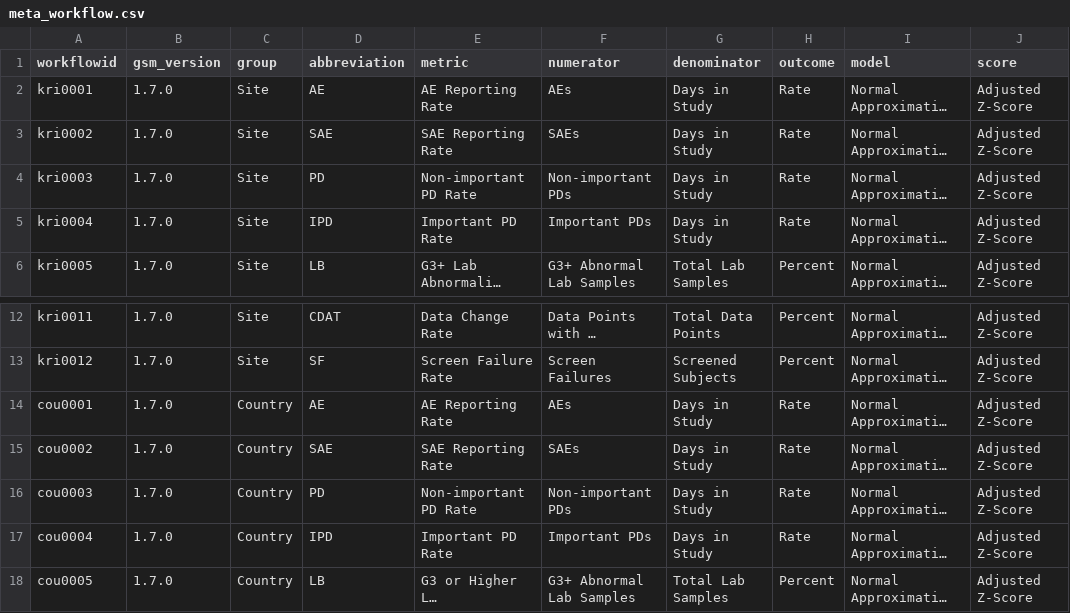
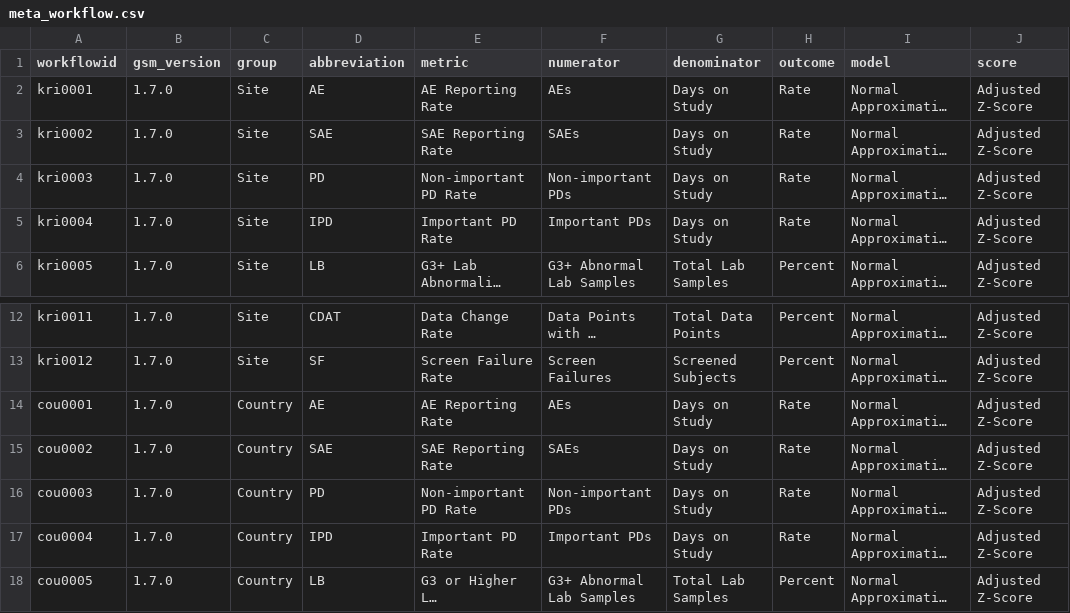
Before and after one commit to Gilead-BioStats/gsm, a CSV file: data-raw/meta_workflow.csv, drawn as a sheet; only a part is shown, gaps mark what is left out; long unchanged cells end in …; the diff names each change by its address in the sheet, - before the commit and + after, or states it on an @@ line.

Commit message:
update to days on study

```diff
--- a/data-raw/meta_workflow.csv
+++ b/data-raw/meta_workflow.csv
-G2:G5 (denominator): Days in Study
+G2:G5 (denominator): Days on Study
-G14:G17 (denominator): Days in Study
+G14:G17 (denominator): Days on Study
```
Also changed, not shown: 10 other files.
